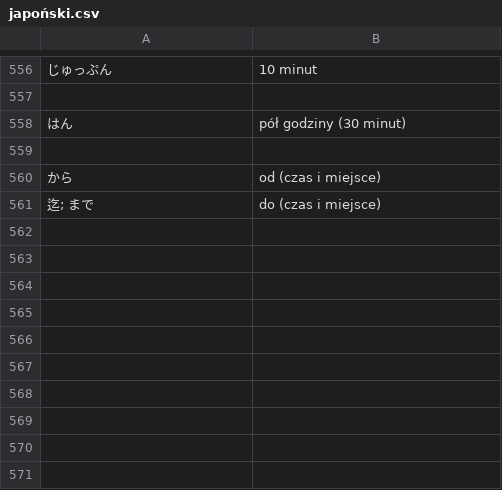
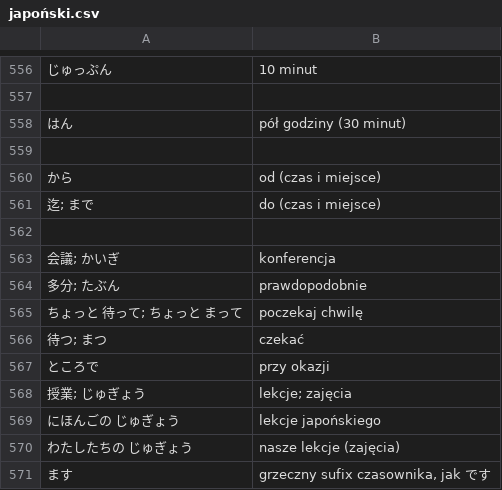
Before and after one commit to kamil-adam/anki, a CSV file: japan/japoński.csv, drawn as a sheet; only a part is shown, gaps mark what is left out; the diff names each change by its address in the sheet, - before the commit and + after, or states it on an @@ line.

Commit message:
japan

```diff
--- a/japan/japoński.csv
+++ b/japan/japoński.csv
+row 562: (empty)
+row 563: 会議; かいぎ | konferencja
+row 564: 多分; たぶん | prawdopodobnie
+row 565: ちょっと 待って; ちょっと まって | poczekaj chwilę
+row 566: 待つ; まつ | czekać
+row 567: ところで | przy okazji
+row 568: 授業; じゅぎょう | lekcje; zajęcia
+row 569: にほんごの じゅぎょう | lekcje japońskiego
+row 570: わたしたちの じゅぎょう | nasze lekcje (zajęcia)
+row 571: ます | grzeczny sufix czasownika, jak です
```
